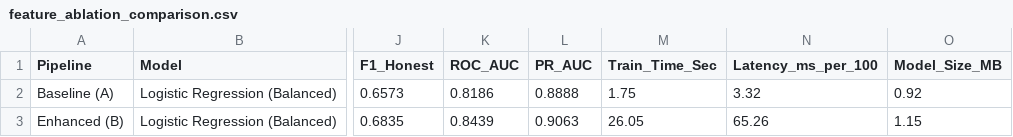
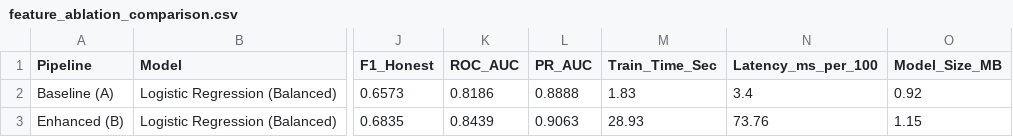
Before and after one commit to MLxTRizvi/ML-project-1, a CSV file: results/metrics/feature_ablation_comparison.csv, drawn as a sheet; only a part is shown, gaps mark what is left out; the diff names each change by its address in the sheet, - before the commit and + after, or states it on an @@ line.

Commit message:
feat: complete project release with specialized notebooks, figures, and verified datasets

```diff
--- a/results/metrics/feature_ablation_comparison.csv
+++ b/results/metrics/feature_ablation_comparison.csv
-M2 (Train_Time_Sec): 1.75
+M2 (Train_Time_Sec): 1.83
-N2 (Latency_ms_per_100): 3.32
+N2 (Latency_ms_per_100): 3.4
-M3 (Train_Time_Sec): 26.05
+M3 (Train_Time_Sec): 28.93
-N3 (Latency_ms_per_100): 65.26
+N3 (Latency_ms_per_100): 73.76
```
Also changed, not shown: results/metrics/model_comparison_comprehensive.csv, 25 other files.
